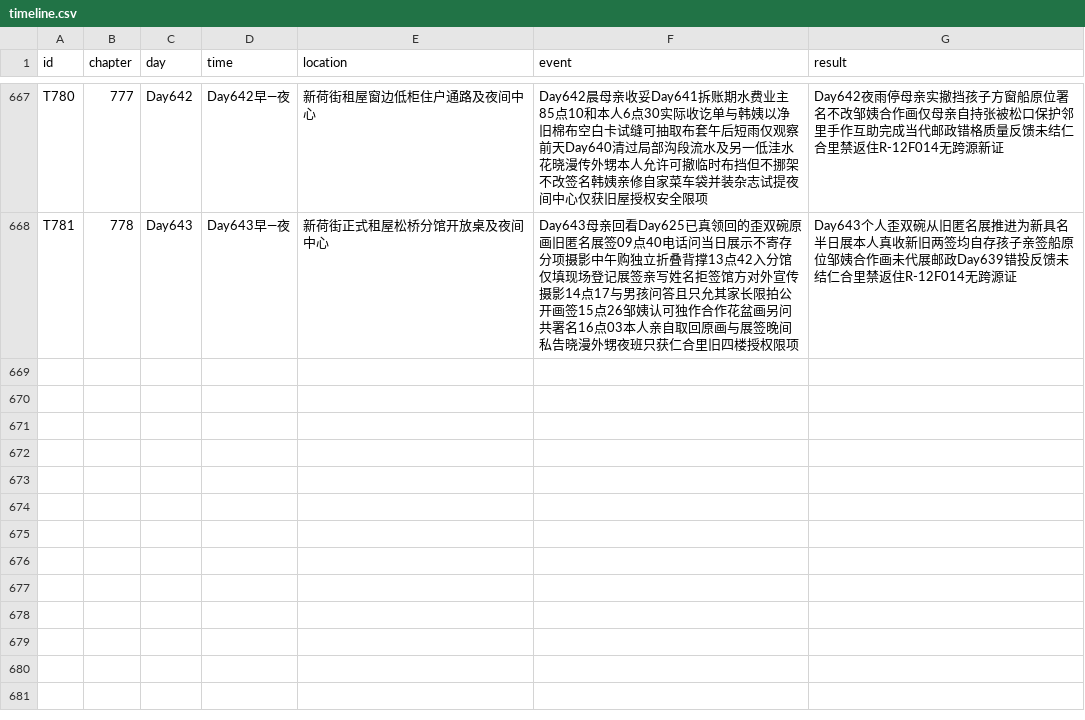
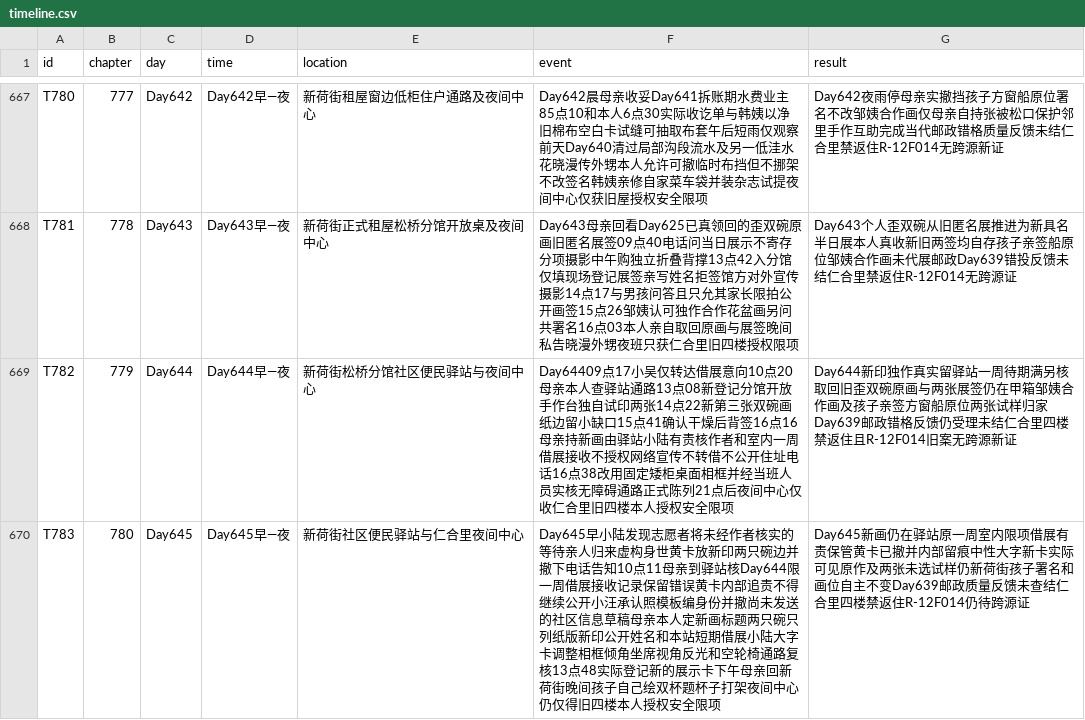
Before and after one commit to GcMin/fanqie-novel, a CSV file: memory/timeline.csv, drawn as a sheet; only a part is shown, gaps mark what is left out.

Commit message:
audit: review QA memory and ready chapters 0779-0780

```diff
--- a/memory/timeline.csv
+++ b/memory/timeline.csv
@@ -668 +668,3 @@ T780,777,Day642,Day642早—夜,新荷街租屋窗边低柜住户通路及夜间
 T781,778,Day643,Day643早—夜,新荷街正式租屋松桥分馆开放桌及夜间中心,Day643母亲回看Day625已真领回的歪双碗原画旧匿名展签09点40电话问当日展示不寄存分项摄影中午购独立折叠背撑13点42入分馆仅填现场登记展签亲写姓名拒签馆方对外宣传摄影14点17与男孩问答且只允其家长限拍公开画签15点26邹姨认可独作合作花盆画另问共署名16点03本人亲自取回原画与展签晚间私告晓漫外甥夜班只获仁合里旧四楼授权限项,Day643个人歪双碗从旧匿名展推进为新具名半日展本人真收新旧两签均自存孩子亲签船原位邹姨合作画未代展邮政Day639错投反馈未结仁合里禁返住R-12F014无跨源证
+T782,779,Day644,Day644早—夜,新荷街松桥分馆社区便民驿站与夜间中心,Day64409点17小吴仅转达借展意向10点20母亲本人查驿站通路13点08新登记分馆开放手作台独自试印两张14点22新第三张双碗画纸边留小缺口15点41确认干燥后背签16点16母亲持新画由驿站小陆有责核作者和室内一周借展接收不授权网络宣传不转借不公开住址电话16点38改用固定矮柜桌面相框并经当班人员实核无障碍通路正式陈列21点后夜间中心仅收仁合里旧四楼本人授权安全限项,Day644新印独作真实留驿站一周待期满另核取回旧歪双碗原画与两张展签仍在甲箱邹姨合作画及孩子亲签方窗船原位两张试样归家Day639邮政错格反馈仍受理未结仁合里四楼禁返住且R-12F014旧案无跨源新证
+T783,780,Day645,Day645早—夜,新荷街社区便民驿站与仁合里夜间中心,Day645早小陆发现志愿者将未经作者核实的等待亲人归来虚构身世黄卡放新印两只碗边并撤下电话告知10点11母亲到驿站核Day644限一周借展接收记录保留错误黄卡内部追责不得继续公开小汪承认照模板编身份并撤尚未发送的社区信息草稿母亲本人定新画标题两只碗只列纸版新印公开姓名和本站短期借展小陆大字卡调整相框倾角坐席视角反光和空轮椅通路复核13点48实际登记新的展示卡下午母亲回新荷街晚间孩子自己绘双杯题杯子打架夜间中心仍仅得旧四楼本人授权安全限项,Day645新画仍在驿站原一周室内限项借展有责保管黄卡已撤并内部留痕中性大字新卡实际可见原作及两张未选试样仍新荷街孩子署名和画位自主不变Day639邮政质量反馈未查结仁合里四楼禁返住R-12F014仍待跨源证
```
Also changed, not shown: memory/foreshadowing.csv, plans/chapter_plan.csv, 18 other files.
